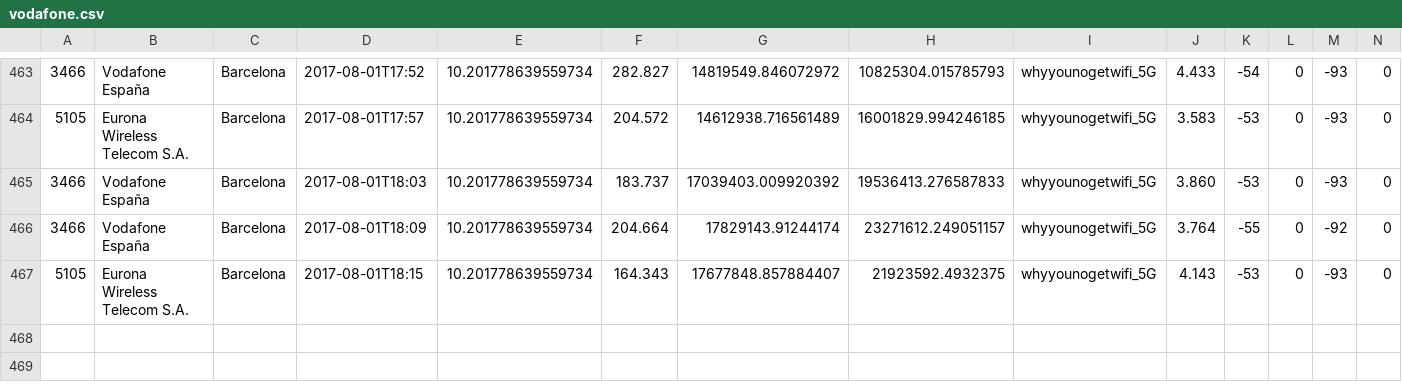
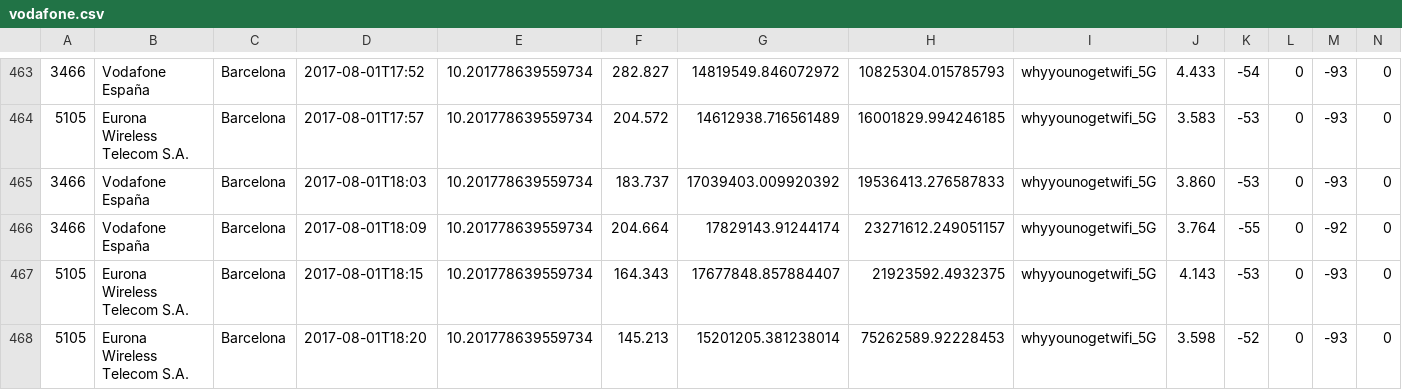
Before and after one commit to kingbuzzman/vodafone_annoy, a CSV file: vodafone.csv, drawn as a sheet; only a part is shown, gaps mark what is left out; rows hold the shown columns only; the diff names each change by its address in the sheet, - before the commit and + after, or states it on an @@ line.

Commit message:
New data 2017-08-01 18:21:21

```diff
--- a/vodafone.csv
+++ b/vodafone.csv
+row 468: 5105 | Eurona Wireless Telecom S.A. | Barcelona | 2017-08-01T18:20 | 10.201778639559734 | 145.213 | 15201205.381238014 | 75262589.92228453 | whyyounogetwifi_5G | 3.598 | -52 | 0 | -93 | 0
```
Also changed, not shown: 1 other file.
